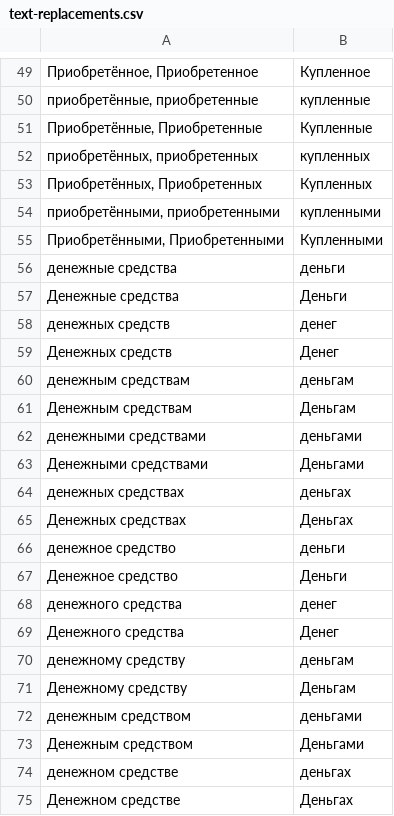
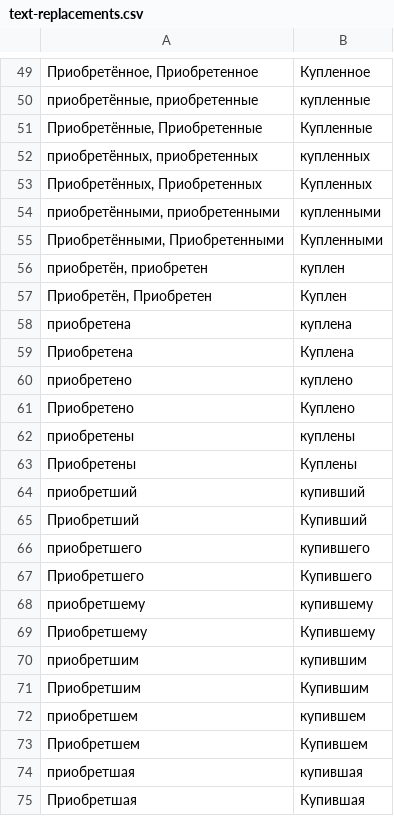
Before and after one commit to butsena/figma-text-autofix-plugin, a CSV file: data/text-replacements.csv, drawn as a sheet; only a part is shown, gaps mark what is left out; the shorter side is filled out with more unchanged rows; the diff covers the shown part only; the diff names each change by its address in the sheet, - before the commit and + after, or states it on an @@ line.

```diff
--- a/data/text-replacements.csv
+++ b/data/text-replacements.csv
+row 56: приобретён, приобретен | куплен
+row 57: Приобретён, Приобретен | Куплен
+row 58: приобретена | куплена
+row 59: Приобретена | Куплена
+row 60: приобретено | куплено
+row 61: Приобретено | Куплено
+row 62: приобретены | куплены
+row 63: Приобретены | Куплены
+row 64: приобретший | купивший
+row 65: Приобретший | Купивший
+row 66: приобретшего | купившего
+row 67: Приобретшего | Купившего
+row 68: приобретшему | купившему
+row 69: Приобретшему | Купившему
+row 70: приобретшим | купившим
+row 71: Приобретшим | Купившим
+row 72: приобретшем | купившем
+row 73: Приобретшем | Купившем
+row 74: приобретшая | купившая
+row 75: Приобретшая | Купившая
```
Also changed, not shown: 22 added rows elsewhere in this file, 24 other files.
